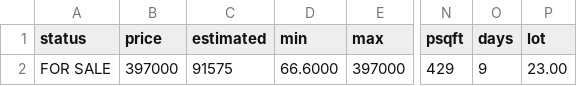
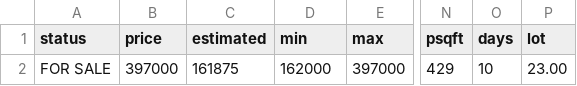
Before and after one commit to xgirma/moveto, a CSV file: data/28685/details.csv, drawn as a sheet; only a part is shown, gaps mark what is left out; the diff names each change by its address in the sheet, - before the commit and + after, or states it on an @@ line.

```diff
--- a/data/28685/details.csv
+++ b/data/28685/details.csv
-C2 (estimated): 91575
+C2 (estimated): 161875
-D2 (min): 66.6000
+D2 (min): 162000
-O2 (days): 9
+O2 (days): 10
```
Also changed, not shown: data/28685/for_sale.csv, 2 other files.
